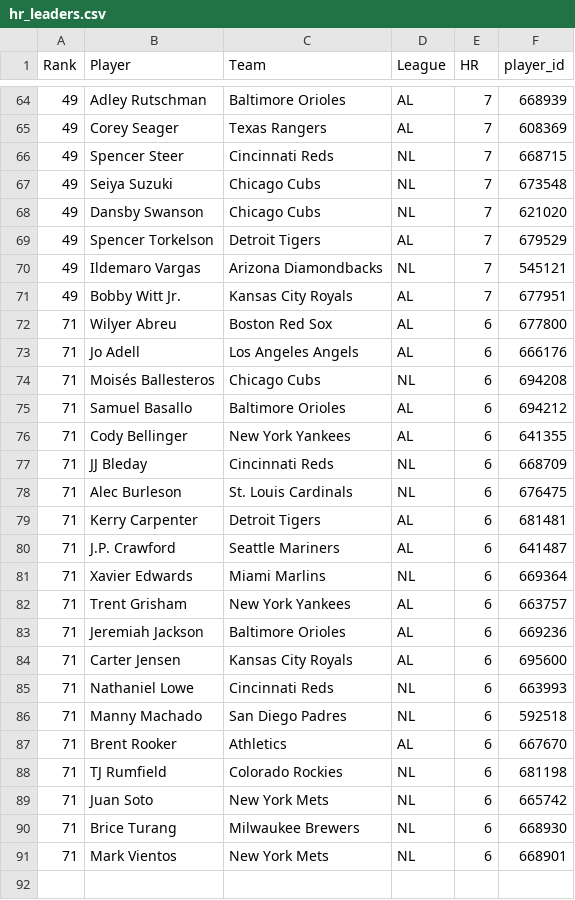
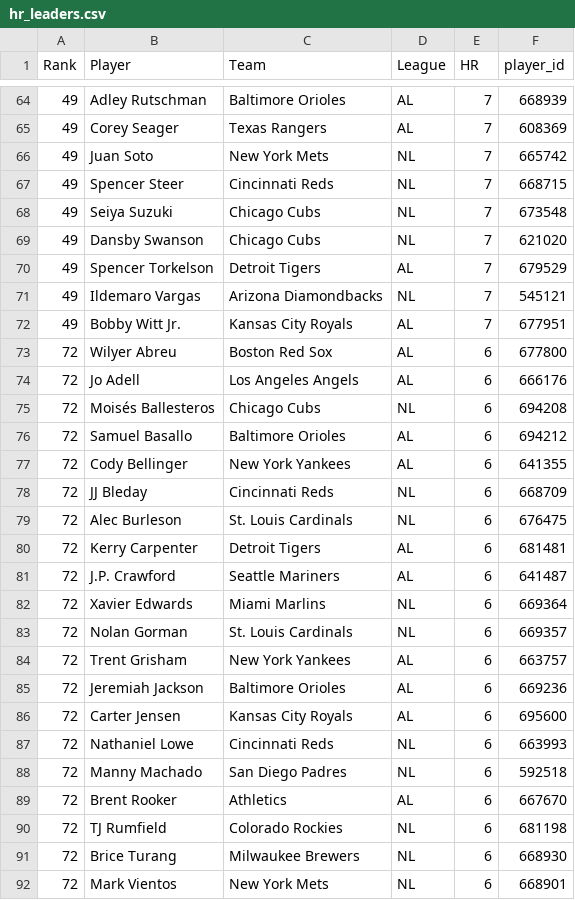
Before and after one commit to HitByOne/mlb-dashboard, a CSV file: data/hr_leaders.csv, drawn as a sheet; only a part is shown, gaps mark what is left out.

```diff
--- a/data/hr_leaders.csv
+++ b/data/hr_leaders.csv
@@ -65,2 +65,3 @@ Rank,Player,Team,League,HR,player_id
 49,Corey Seager,Texas Rangers,AL,7,608369
+49,Juan Soto,New York Mets,NL,7,665742
 49,Spencer Steer,Cincinnati Reds,NL,7,668715
@@ -71,21 +72,21 @@ Rank,Player,Team,League,HR,player_id
 49,Bobby Witt Jr.,Kansas City Royals,AL,7,677951
-71,Wilyer Abreu,Boston Red Sox,AL,6,677800
-71,Jo Adell,Los Angeles Angels,AL,6,666176
-71,Moisés Ballesteros,Chicago Cubs,NL,6,694208
-71,Samuel Basallo,Baltimore Orioles,AL,6,694212
-71,Cody Bellinger,New York Yankees,AL,6,641355
-71,JJ Bleday,Cincinnati Reds,NL,6,668709
-71,Alec Burleson,St. Louis Cardinals,NL,6,676475
-71,Kerry Carpenter,Detroit Tigers,AL,6,681481
-71,J.P. Crawford,Seattle Mariners,AL,6,641487
-71,Xavier Edwards,Miami Marlins,NL,6,669364
-71,Trent Grisham,New York Yankees,AL,6,663757
-71,Jeremiah Jackson,Baltimore Orioles,AL,6,669236
-71,Carter Jensen,Kansas City Royals,AL,6,695600
-71,Nathaniel Lowe,Cincinnati Reds,NL,6,663993
-71,Manny Machado,San Diego Padres,NL,6,592518
-71,Brent Rooker,Athletics,AL,6,667670
-71,TJ Rumfield,Colorado Rockies,NL,6,681198
-71,Juan Soto,New York Mets,NL,6,665742
-71,Brice Turang,Milwaukee Brewers,NL,6,668930
-71,Mark Vientos,New York Mets,NL,6,668901
+72,Wilyer Abreu,Boston Red Sox,AL,6,677800
+72,Jo Adell,Los Angeles Angels,AL,6,666176
+72,Moisés Ballesteros,Chicago Cubs,NL,6,694208
+72,Samuel Basallo,Baltimore Orioles,AL,6,694212
+72,Cody Bellinger,New York Yankees,AL,6,641355
+72,JJ Bleday,Cincinnati Reds,NL,6,668709
+72,Alec Burleson,St. Louis Cardinals,NL,6,676475
+72,Kerry Carpenter,Detroit Tigers,AL,6,681481
+72,J.P. Crawford,Seattle Mariners,AL,6,641487
+72,Xavier Edwards,Miami Marlins,NL,6,669364
+72,Nolan Gorman,St. Louis Cardinals,NL,6,669357
+72,Trent Grisham,New York Yankees,AL,6,663757
+72,Jeremiah Jackson,Baltimore Orioles,AL,6,669236
+72,Carter Jensen,Kansas City Royals,AL,6,695600
+72,Nathaniel Lowe,Cincinnati Reds,NL,6,663993
+72,Manny Machado,San Diego Padres,NL,6,592518
+72,Brent Rooker,Athletics,AL,6,667670
+72,TJ Rumfield,Colorado Rockies,NL,6,681198
+72,Brice Turang,Milwaukee Brewers,NL,6,668930
+72,Mark Vientos,New York Mets,NL,6,668901
```
Also changed, not shown: data/bvp.csv, data/hit_streaks.csv, 9 other files.
